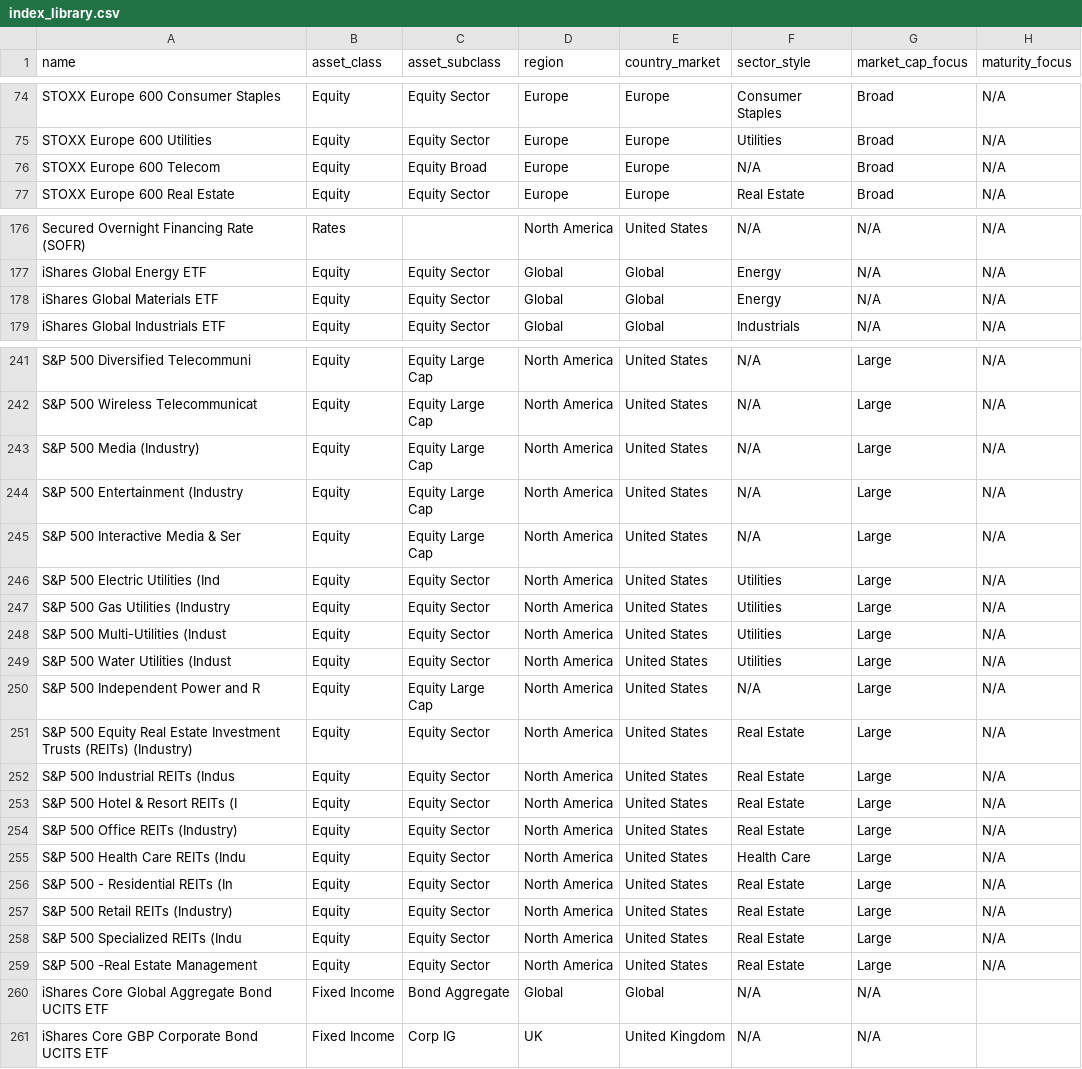
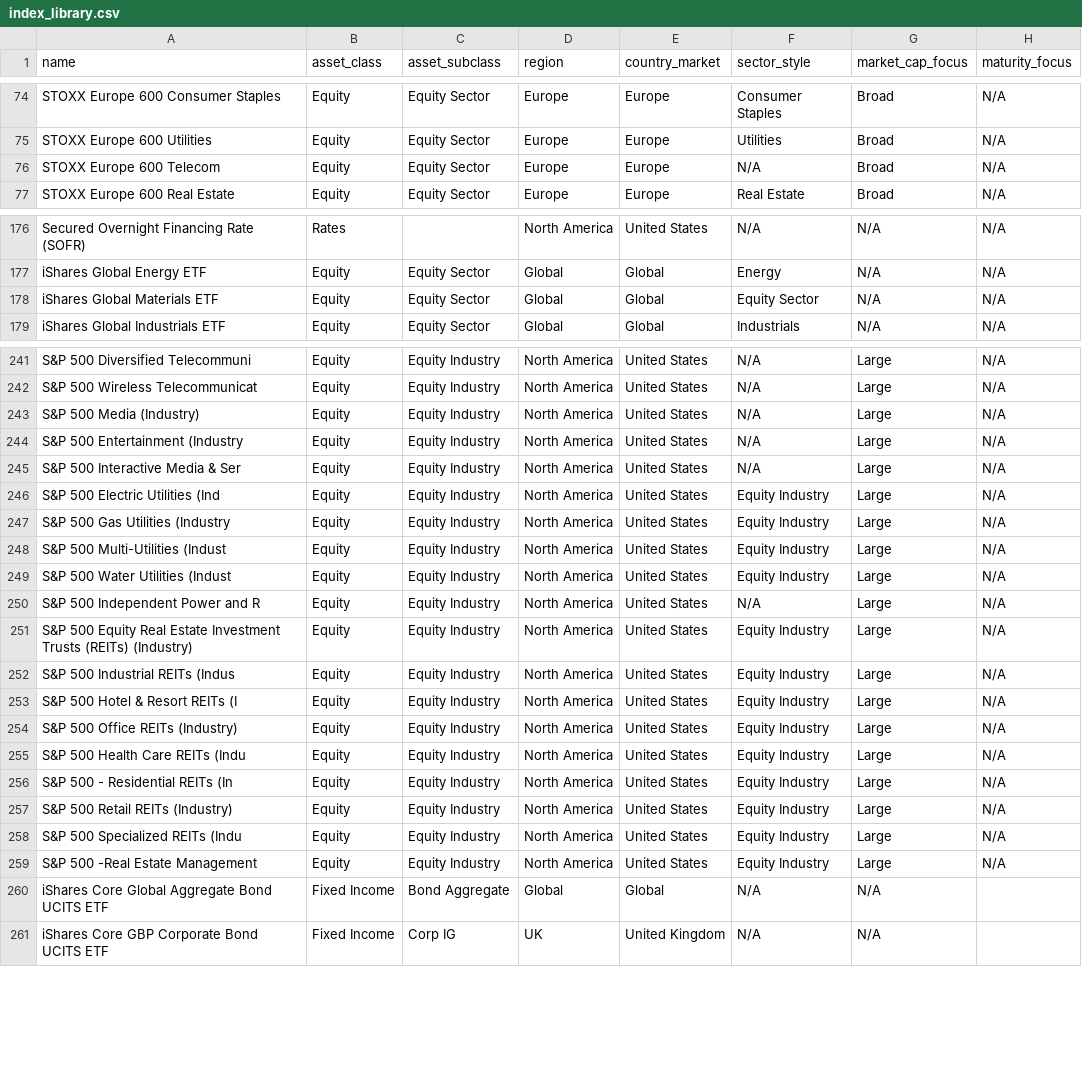
Before and after one commit to Kasim81/market_dash_auto, a CSV file: index_library.csv, drawn as a sheet; only a part is shown, gaps mark what is left out; the diff covers the shown part only; the diff names each change by its address in the sheet, - before the commit and + after, or states it on an @@ line.

```diff
--- a/index_library.csv
+++ b/index_library.csv
-C76 (asset_subclass): Equity Broad
+C76 (asset_subclass): Equity Sector
-F178 (sector_style): Energy
+F178 (sector_style): Equity Sector
-C241:C245 (asset_subclass): Equity Large Cap
+C241:C245 (asset_subclass): Equity Industry
-C246:C249 (asset_subclass): Equity Sector
+C246:C249 (asset_subclass): Equity Industry
-F246:F249 (sector_style): Utilities
+F246:F249 (sector_style): Equity Industry
-C250 (asset_subclass): Equity Large Cap
+C250 (asset_subclass): Equity Industry
-C251:C259 (asset_subclass): Equity Sector
+C251:C259 (asset_subclass): Equity Industry
-F251:F254 (sector_style): Real Estate
+F251:F254 (sector_style): Equity Industry
-F255 (sector_style): Health Care
+F255 (sector_style): Equity Industry
-F256:F259 (sector_style): Real Estate
+F256:F259 (sector_style): Equity Industry
```
Also changed, not shown: 83 edited cells elsewhere in this file.
